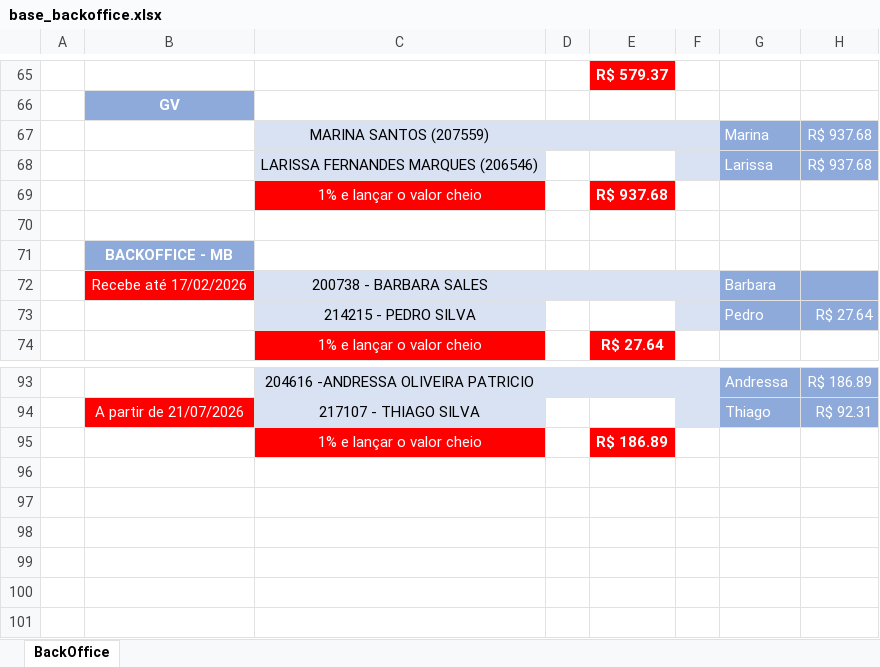
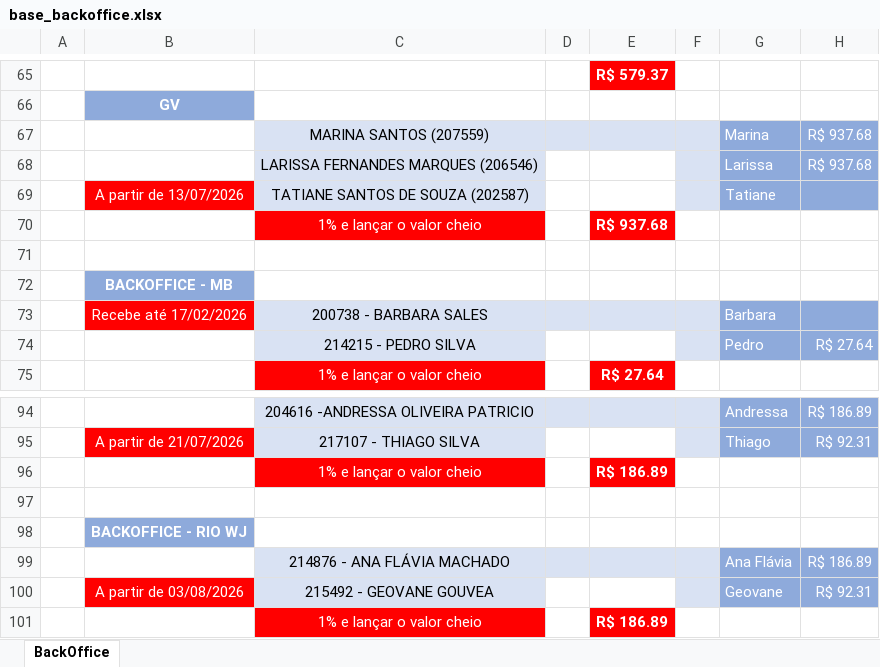
Before and after one commit to hellanysouza-ai/backoffice-affinity, an Excel workbook: base_backoffice.xlsx, sheet BackOffice, drawn as a sheet; only a part is shown, gaps mark what is left out; values as stored, in another font and other column widths than the file's, no borders; charts and pictures not drawn; the diff names each change by its address in the sheet, - before the commit and + after, or states it on an @@ line.

Commit message:
Add files via upload

```diff
--- a/base_backoffice.xlsx (sheet BackOffice)
+++ b/base_backoffice.xlsx (sheet BackOffice)
+row 69:  | A partir de 13/07/2026 | TATIANE SANTOS DE SOUZA (202587) |  |  |  | Tatiane
+row 96:  |  | 1% e lançar o valor cheio |  | R$ 186.89
+row 97: (empty)
+row 98:  | BACKOFFICE - RIO WJ
+row 99:  |  | 214876 - ANA FLÁVIA MACHADO |  |  |  | Ana Flávia | R$ 186.89
+row 100:  | A partir de 03/08/2026 | 215492 - GEOVANE GOUVEA |  |  |  | Geovane | R$ 92.31
```
